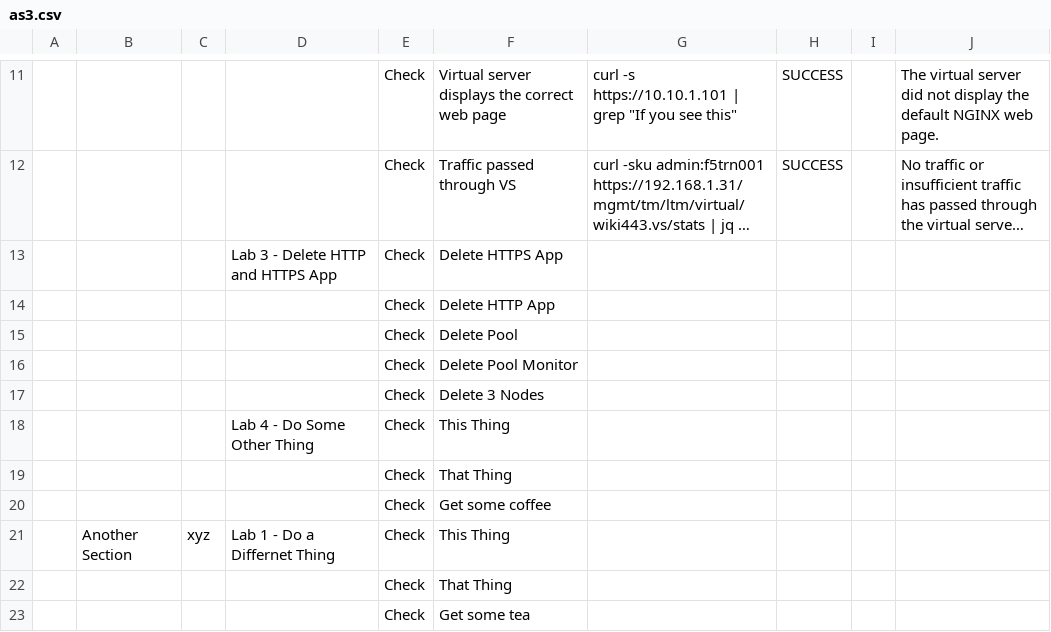
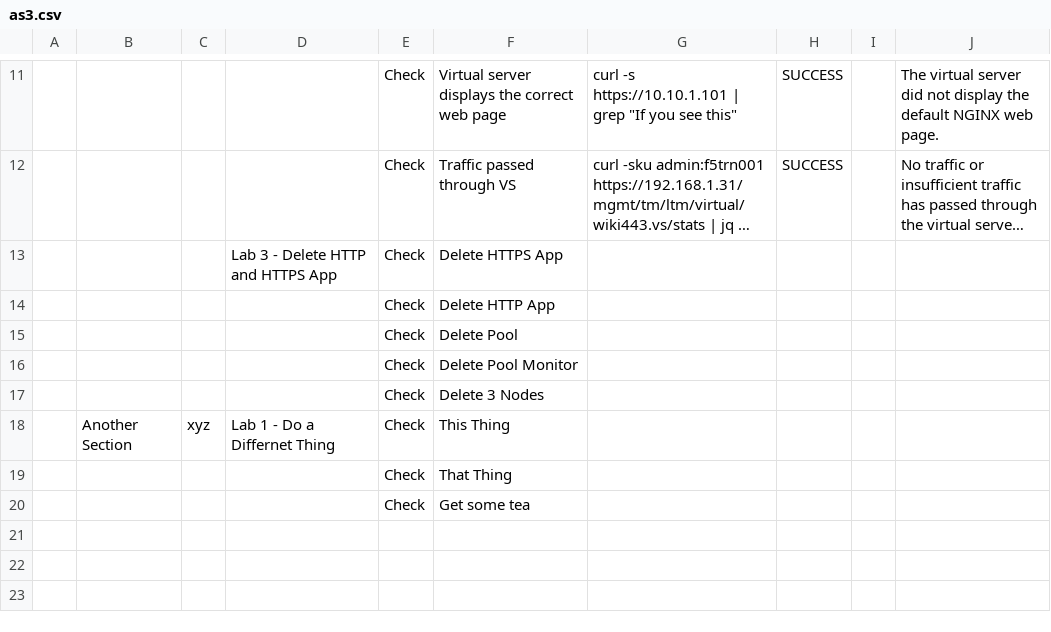
Before and after one commit to learnf5/dashboard, a CSV file: as3.csv, drawn as a sheet; only a part is shown, gaps mark what is left out; long unchanged cells end in …; the diff names each change by its address in the sheet, - before the commit and + after, or states it on an @@ line.

Commit message:
Update as3.csv

```diff
--- a/as3.csv
+++ b/as3.csv
-row 18:  |  |  | Lab 4 - Do Some Other Thing | Check | This Thing
-row 19:  |  |  |  | Check | That Thing
-row 20:  |  |  |  | Check | Get some coffee
```
